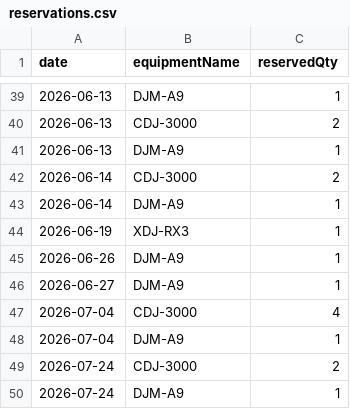
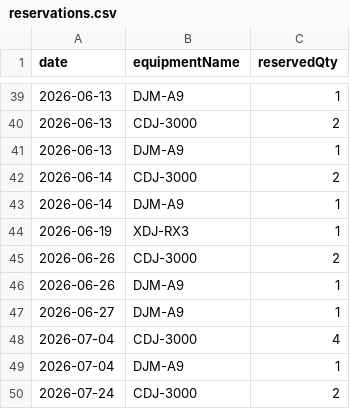
Before and after one commit to spacehash/spacehash.github.io, a CSV file: src/resources/reservations.csv, drawn as a sheet; only a part is shown, gaps mark what is left out; the shorter side is filled out with more unchanged rows; the diff names each change by its address in the sheet, - before the commit and + after, or states it on an @@ line.

Commit message:
reservation update

```diff
--- a/src/resources/reservations.csv
+++ b/src/resources/reservations.csv
+row 45: 2026-06-26 | CDJ-3000 | 2
```
